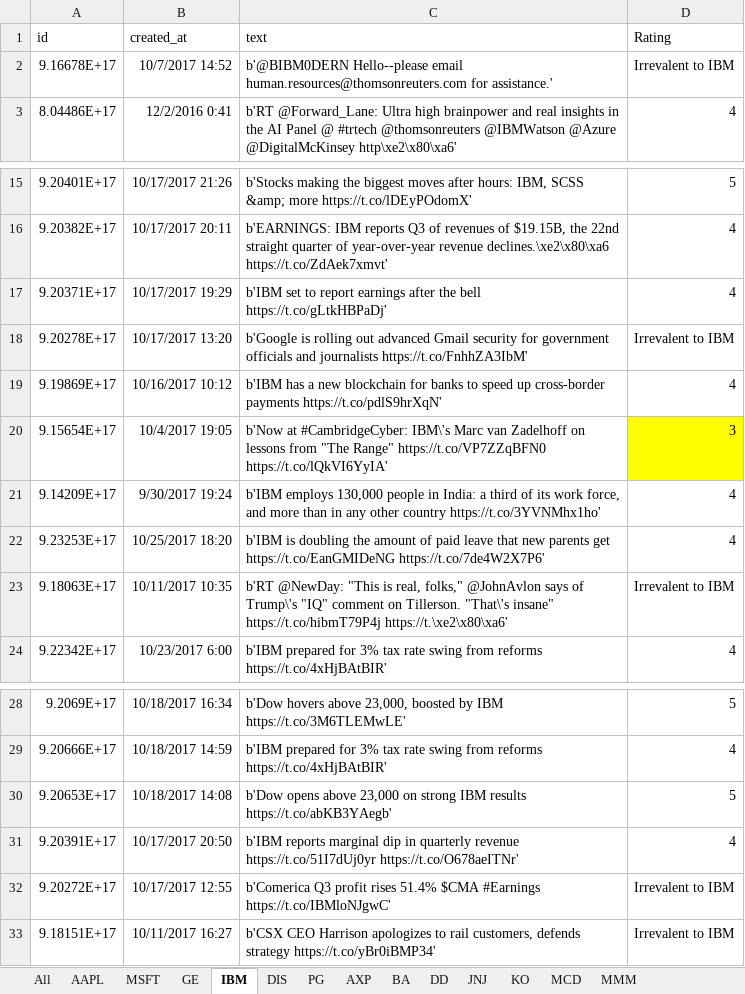
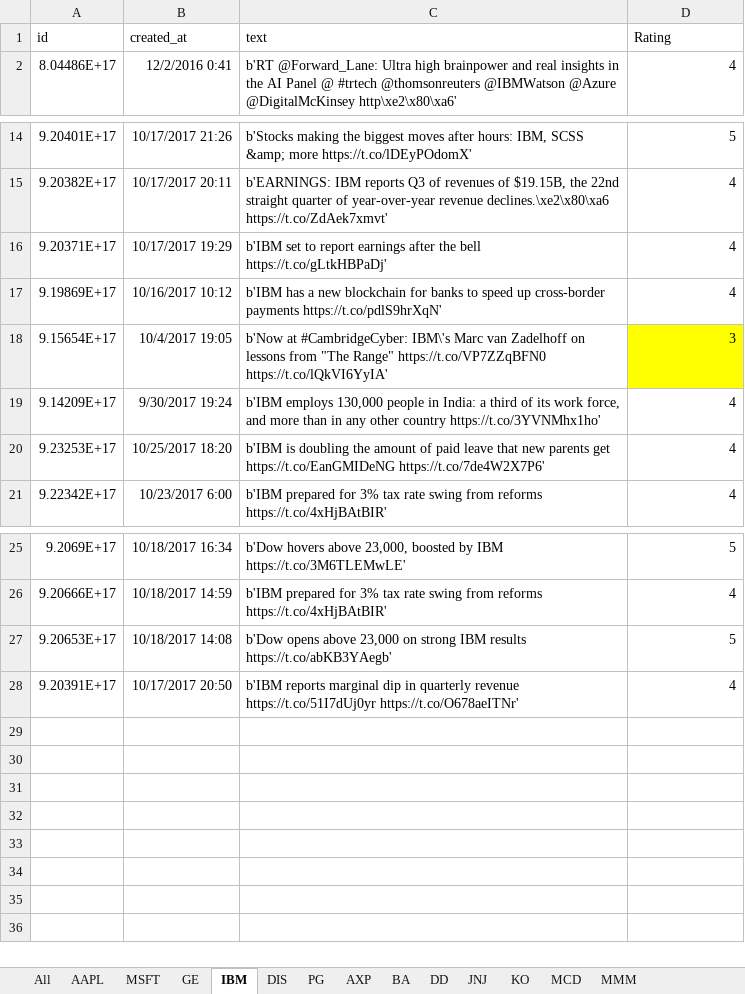
Before and after one commit to sahilmakkar1983/GLCap, an Excel workbook: twitter/Tweet-Scale.xlsx, sheet IBM, drawn as a sheet; only a part is shown, gaps mark what is left out; values as stored, in another font and other column widths than the file's, no borders; the diff names each change by its address in the sheet, - before the commit and + after, or states it on an @@ line.

Commit message:
Tweets cleaned up

```diff
--- a/twitter/Tweet-Scale.xlsx (sheet IBM)
+++ b/twitter/Tweet-Scale.xlsx (sheet IBM)
-row 2: 9.16678E+17 | 10/7/2017 14:52 | b'@BIBM0DERN Hello--please email human.resources@thomsonreuters.com for assistance.' | Irrevalent to IBM
-row 18: 9.20278E+17 | 10/17/2017 13:20 | b'Google is rolling out advanced Gmail security for government officials and journalists https://t.co/FnhhZA3IbM' | Irrevalent to IBM
-row 23: 9.18063E+17 | 10/11/2017 10:35 | b'RT @NewDay: "This is real, folks," @JohnAvlon says of Trump\'s "IQ" comment on Tillerson. "That\'s insane" https://t.co/hibmT79P4j https://t.\xe2\x80\xa6' | Irrevalent to IBM
-row 32: 9.20272E+17 | 10/17/2017 12:55 | b'Comerica Q3 profit rises 51.4% $CMA #Earnings https://t.co/IBMloNJgwC' | Irrevalent to IBM
-row 33: 9.18151E+17 | 10/11/2017 16:27 | b'CSX CEO Harrison apologizes to rail customers, defends strategy https://t.co/yBr0iBMP34' | Irrevalent to IBM
```
Also changed, not shown: sheet AAPL.
